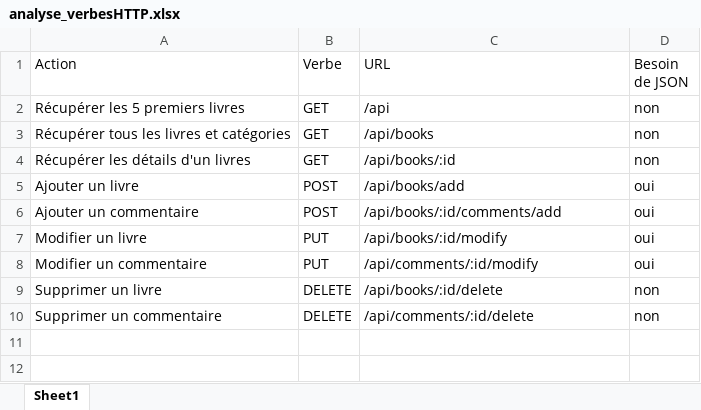
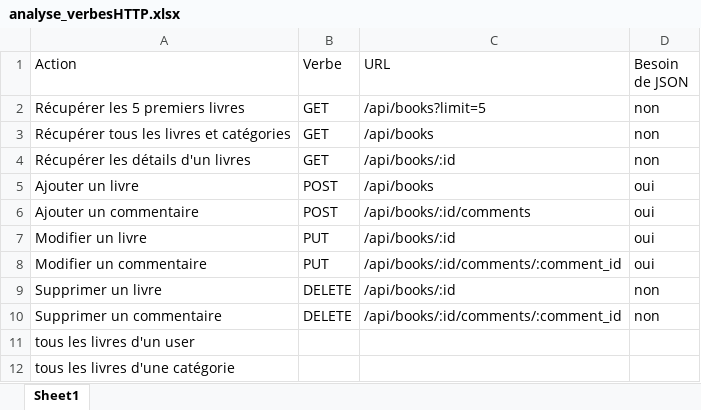
Before and after one commit to Jonathan150408/P_Web_294-Passion_lecture-Vue.js, an Excel workbook: doc/analyse_verbesHTTP.xlsx, sheet Sheet1, drawn as a sheet; values as stored, in another font and other column widths than the file's, no borders; table styles not drawn; the diff names each change by its address in the sheet, - before the commit and + after, or states it on an @@ line.

Commit message:
chore(vérification) : vérifier le backlog + planif + maquette + routes/actions http avec le prof
[25][Done]

```diff
--- a/doc/analyse_verbesHTTP.xlsx (sheet Sheet1)
+++ b/doc/analyse_verbesHTTP.xlsx (sheet Sheet1)
-C2 (URL): /api
+C2 (URL): /api/books?limit=5
-C5 (URL): /api/books/add
+C5 (URL): /api/books
-C6 (URL): /api/books/:id/comments/add
+C6 (URL): /api/books/:id/comments
-C7 (URL): /api/books/:id/modify
+C7 (URL): /api/books/:id
-C8 (URL): /api/comments/:id/modify
+C8 (URL): /api/books/:id/comments/:comment_id
-C9 (URL): /api/books/:id/delete
+C9 (URL): /api/books/:id
-C10 (URL): /api/comments/:id/delete
+C10 (URL): /api/books/:id/comments/:comment_id
+row 11: tous les livres d'un user
+row 12: tous les livres d'une catégorie
```
